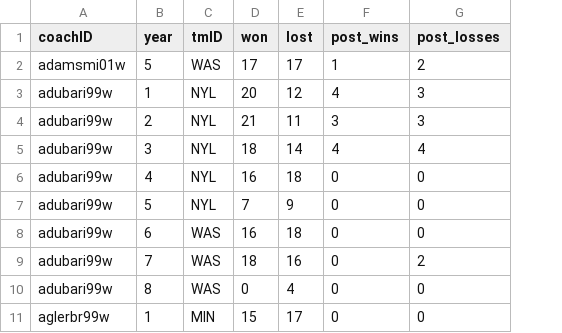
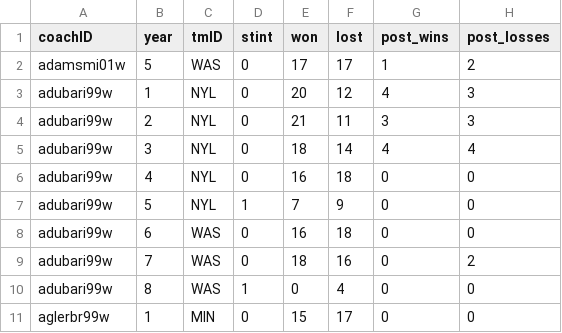
Before and after one commit to DanielRodrigues08/AC-FEUP, a CSV file: data_clean/coaches_clean.csv, drawn as a sheet; only a part is shown; the diff names each change by its address in the sheet, - before the commit and + after, or states it on an @@ line.

```diff
--- a/data_clean/coaches_clean.csv
+++ b/data_clean/coaches_clean.csv
+column D (stint), rows 2-11: 0 | 0 | 0 | 0 | 0 | 1 | 0 | 0 | 1 | 0
```
Also changed, not shown: 1 other file.
